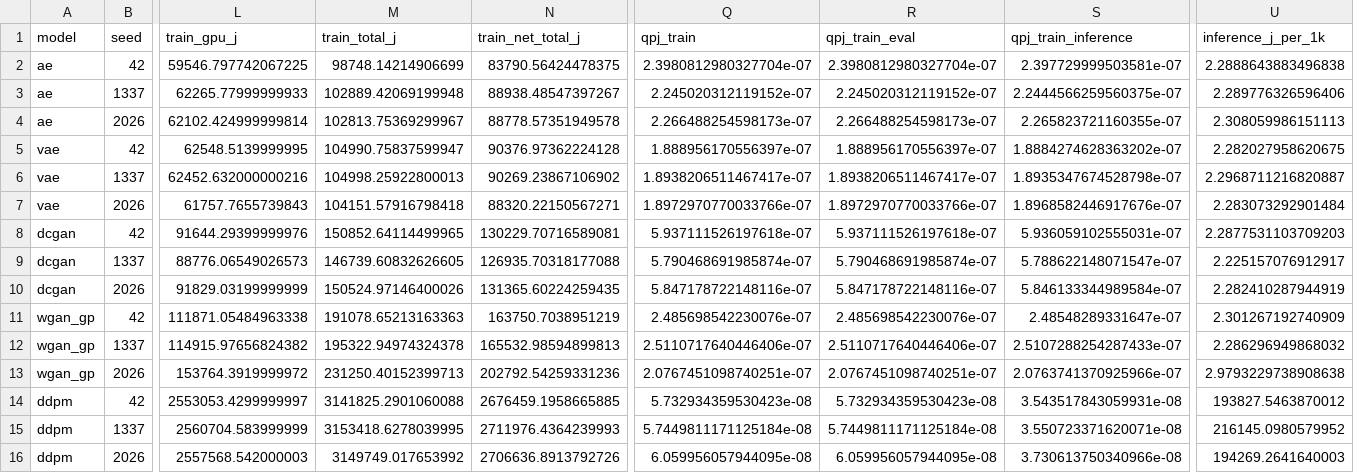
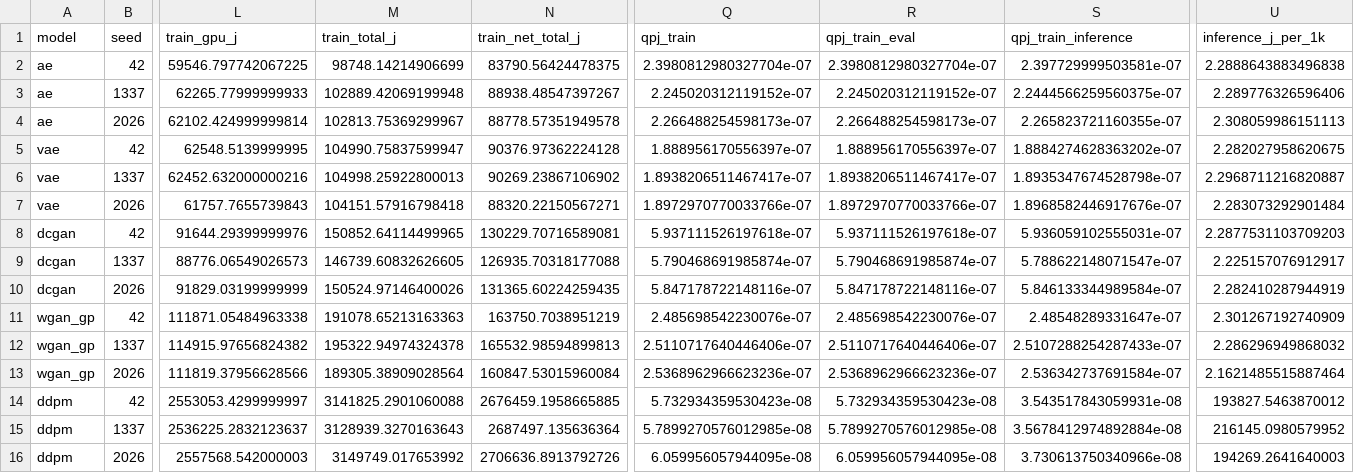
Before and after one commit to masud70/QpJ, a CSV file: results/fixed_budget__native/summary/runs.csv, drawn as a sheet; only a part is shown, gaps mark what is left out; the diff names each change by its address in the sheet, - before the commit and + after, or states it on an @@ line.

```diff
--- a/results/fixed_budget__native/summary/runs.csv
+++ b/results/fixed_budget__native/summary/runs.csv
-L13 (train_gpu_j): 153764.3919999972
+L13 (train_gpu_j): 111819.37956628566
-M13 (train_total_j): 231250.40152399713
+M13 (train_total_j): 189305.38909028564
-N13 (train_net_total_j): 202792.54259331236
+N13 (train_net_total_j): 160847.53015960084
-Q13 (qpj_train): 2.0767451098740251e-07
+Q13 (qpj_train): 2.5368962966623236e-07
-R13 (qpj_train_eval): 2.0767451098740251e-07
+R13 (qpj_train_eval): 2.5368962966623236e-07
-S13 (qpj_train_inference): 2.0763741370925966e-07
+S13 (qpj_train_inference): 2.536342737691584e-07
-U13 (inference_j_per_1k): 2.9793229738908638
+U13 (inference_j_per_1k): 2.1621485515887464
-L15 (train_gpu_j): 2560704.583999999
+L15 (train_gpu_j): 2536225.2832123637
-M15 (train_total_j): 3153418.6278039995
+M15 (train_total_j): 3128939.3270163643
-N15 (train_net_total_j): 2711976.4364239993
+N15 (train_net_total_j): 2687497.135636364
-Q15 (qpj_train): 5.7449811171125184e-08
+Q15 (qpj_train): 5.7899270576012985e-08
-R15 (qpj_train_eval): 5.7449811171125184e-08
+R15 (qpj_train_eval): 5.7899270576012985e-08
-S15 (qpj_train_inference): 3.550723371620071e-08
+S15 (qpj_train_inference): 3.5678412974892884e-08
```
Also changed, not shown: results/fixed_budget__native/runs/ddpm/seed1337/energy_segments.csv, results/fixed_budget__native/runs/wgan_gp/seed2026/energy_segments.csv, 13 other files.
